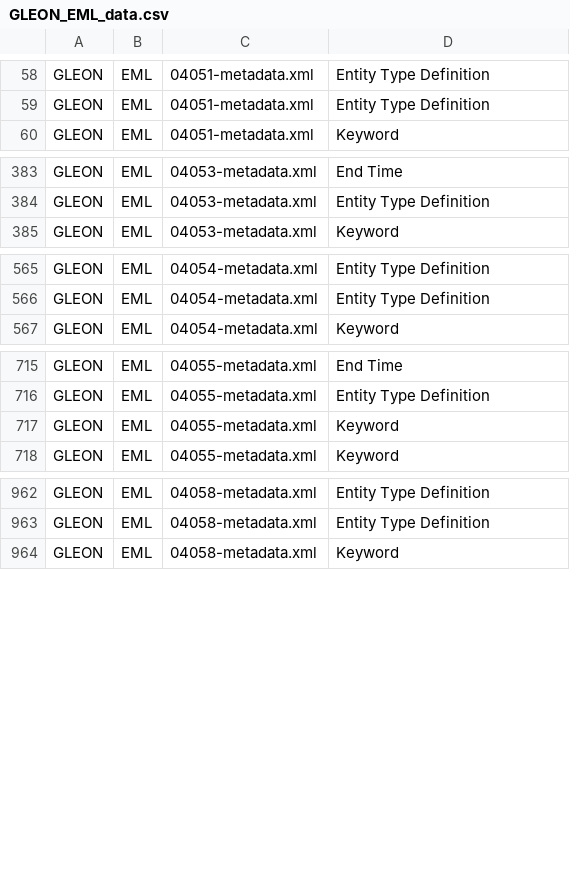
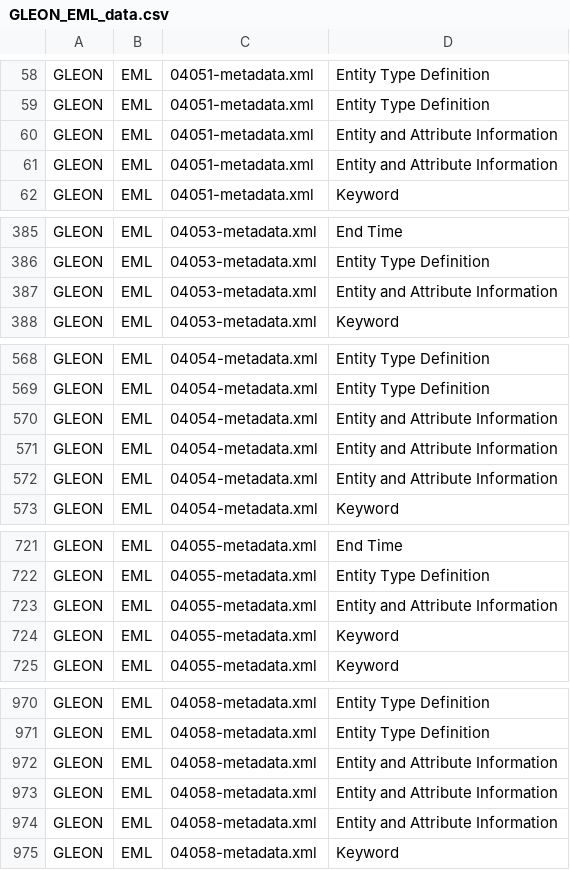
Before and after one commit to scgordon/ConceptMining, a CSV file: data/DataOne/GLEON_EML_data.csv, drawn as a sheet; only a part is shown, gaps mark what is left out; the diff covers the shown part only; the diff names each change by its address in the sheet, - before the commit and + after, or states it on an @@ line.

```diff
--- a/data/DataOne/GLEON_EML_data.csv
+++ b/data/DataOne/GLEON_EML_data.csv
+row 60: GLEON | EML | 04051-metadata.xml | Entity and Attribute Information
+row 61: GLEON | EML | 04051-metadata.xml | Entity and Attribute Information
+row 387: GLEON | EML | 04053-metadata.xml | Entity and Attribute Information
+row 570: GLEON | EML | 04054-metadata.xml | Entity and Attribute Information
+row 571: GLEON | EML | 04054-metadata.xml | Entity and Attribute Information
+row 572: GLEON | EML | 04054-metadata.xml | Entity and Attribute Information
+row 723: GLEON | EML | 04055-metadata.xml | Entity and Attribute Information
+row 972: GLEON | EML | 04058-metadata.xml | Entity and Attribute Information
+row 973: GLEON | EML | 04058-metadata.xml | Entity and Attribute Information
+row 974: GLEON | EML | 04058-metadata.xml | Entity and Attribute Information
```
Also changed, not shown: 4 added rows elsewhere in this file, data/DataOne/IOE_EML_data.csv, data/DataOne/KNB_EML_data.csv, 20 other files.
